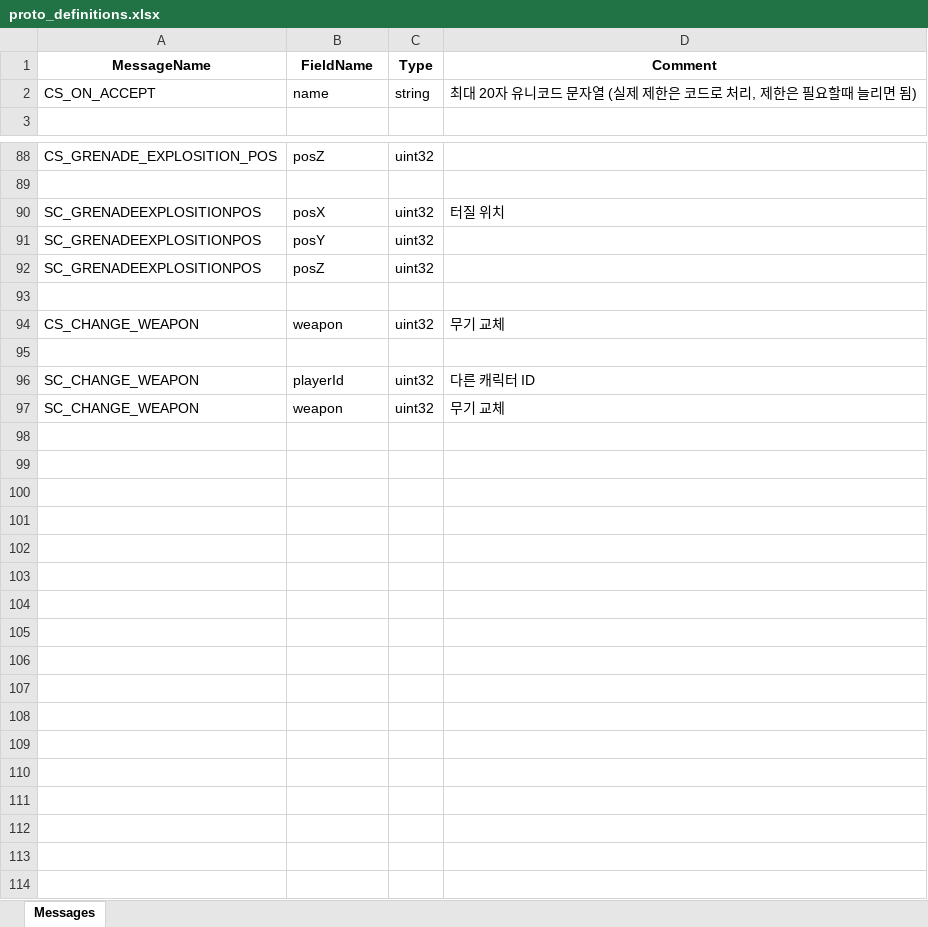
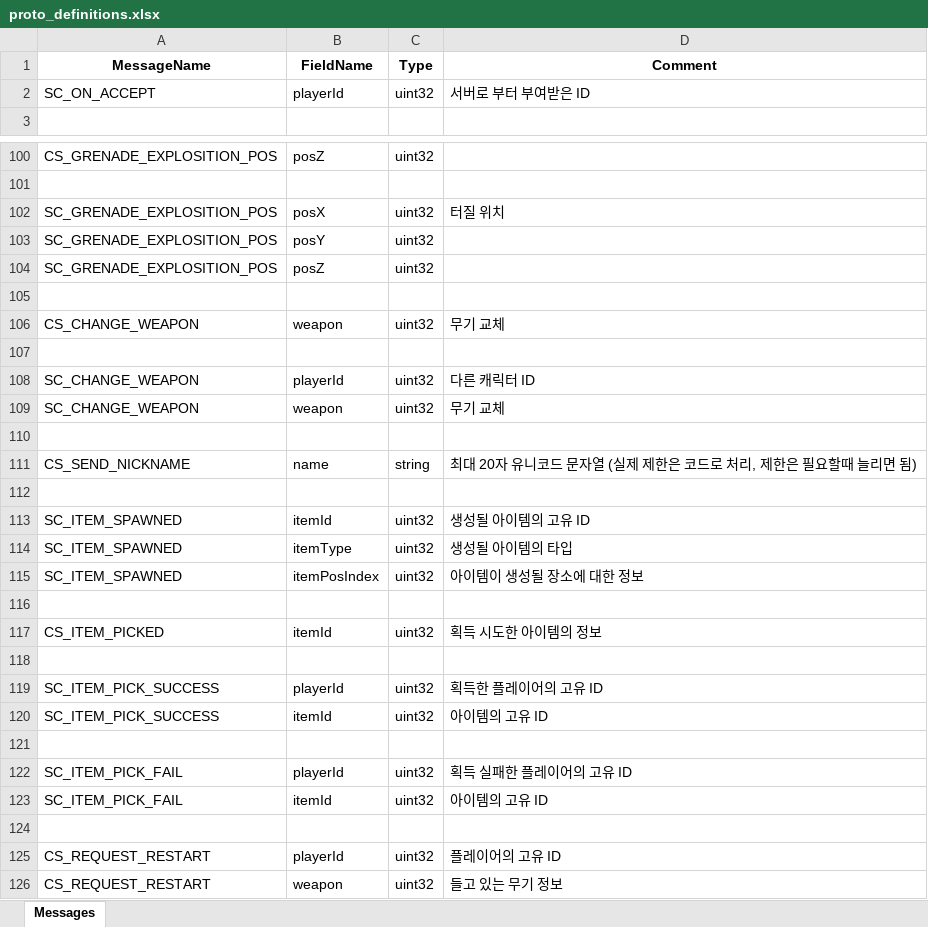
Before and after one commit to Proejct26/FPS26Server, an Excel workbook: AllInOneGenerator/proto_definitions.xlsx, sheet Messages, drawn as a sheet; only a part is shown, gaps mark what is left out; values as stored, in another font and other column widths than the file's, no borders; removed rows and columns are numbered as before the commit, all else as after; the diff covers the shown part only; the diff names each change by its address in the sheet, - before the commit and + after, or states it on an @@ line.

Commit message:
[Fix] : ProtoToCPPFileGenerator 수정
- generate_packet_proc.py에 CRoomManager 부분 추가
- generate_packets.py에서 pRoom의 GetActivePlayers 에게 전송하도록 FOR_AROUND 수정

```diff
--- a/AllInOneGenerator/proto_definitions.xlsx (sheet Messages)
+++ b/AllInOneGenerator/proto_definitions.xlsx (sheet Messages)
-row 2: CS_ON_ACCEPT | name | string | 최대 20자 유니코드 문자열 (실제 제한은 코드로 처리, 제한은 필요할때 늘리면 됨)
+row 2: SC_ON_ACCEPT | playerId | uint32 | 서버로 부터 부여받은 ID
-A102:A104 (MessageName): SC_GRENADEEXPLOSITIONPOS
+A102:A104 (MessageName): SC_GRENADE_EXPLOSITION_POS
+row 110: (empty)
+row 111: CS_SEND_NICKNAME | name | string | 최대 20자 유니코드 문자열 (실제 제한은 코드로 처리, 제한은 필요할때 늘리면 됨)
+row 112: (empty)
+row 113: SC_ITEM_SPAWNED | itemId | uint32 | 생성될 아이템의 고유 ID
+row 114: SC_ITEM_SPAWNED | itemType | uint32 | 생성될 아이템의 타입
+row 115: SC_ITEM_SPAWNED | itemPosIndex | uint32 | 아이템이 생성될 장소에 대한 정보
+row 116: (empty)
+row 117: CS_ITEM_PICKED | itemId | uint32 | 획득 시도한 아이템의 정보
+row 118: (empty)
+row 119: SC_ITEM_PICK_SUCCESS | playerId | uint32 | 획득한 플레이어의 고유 ID
+row 120: SC_ITEM_PICK_SUCCESS | itemId | uint32 | 아이템의 고유 ID
+row 121: (empty)
+row 122: SC_ITEM_PICK_FAIL | playerId | uint32 | 획득 실패한 플레이어의 고유 ID
+row 123: SC_ITEM_PICK_FAIL | itemId | uint32 | 아이템의 고유 ID
+row 124: (empty)
+row 125: CS_REQUEST_RESTART | playerId | uint32 | 플레이어의 고유 ID
+row 126: CS_REQUEST_RESTART | weapon | uint32 | 들고 있는 무기 정보
```
Also changed, not shown: 15 added rows, 3 removed rows and 13 edited cells elsewhere in this sheet, 15 other files.
